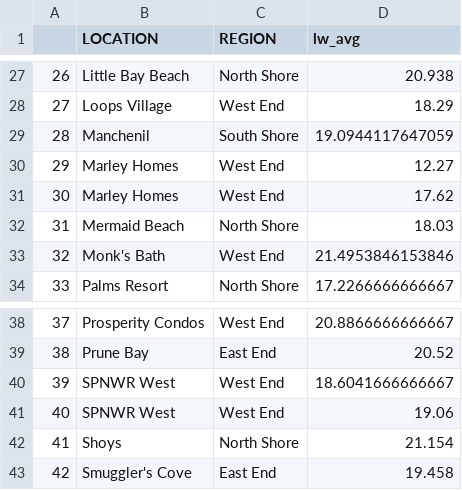
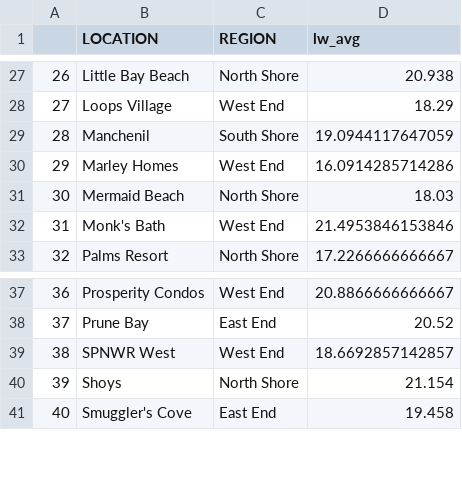
Before and after one commit to beautyinthewild/STX_ALAN, a CSV file: LW Averages Across Beaches.csv, drawn as a sheet; only a part is shown, gaps mark what is left out; removed rows and columns are numbered as before the commit, all else as after; the diff names each change by its address in the sheet, - before the commit and + after, or states it on an @@ line.

```diff
--- a/LW Averages Across Beaches.csv
+++ b/LW Averages Across Beaches.csv
-D30 (lw_avg): 12.27
+D30 (lw_avg): 16.0914285714286
-row 31: 30 | Marley Homes | West End | 17.62
@@ column A renumbered from row 31 down @@
-D39 (lw_avg): 18.6041666666667
+D39 (lw_avg): 18.6692857142857
-row 41: 40 | SPNWR West | West End | 19.06
```
Also changed, not shown: Clean SQM Data.csv, 2 other files.
